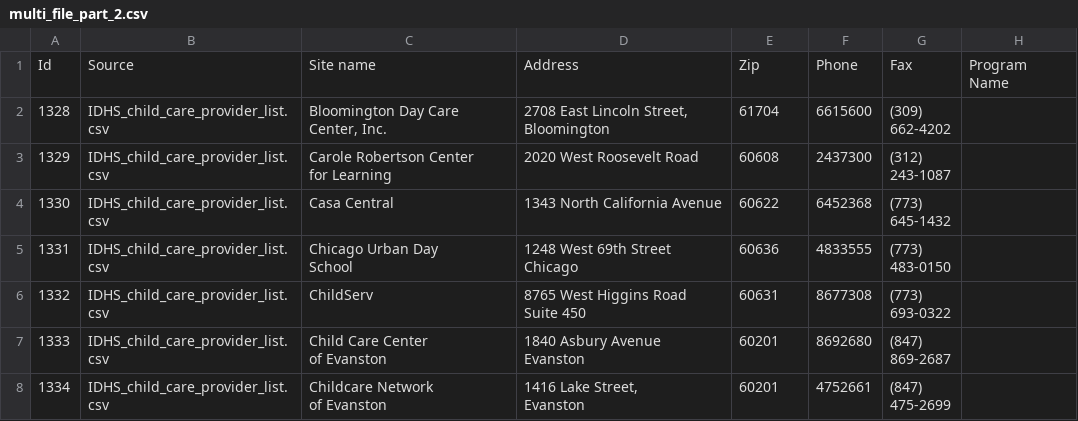
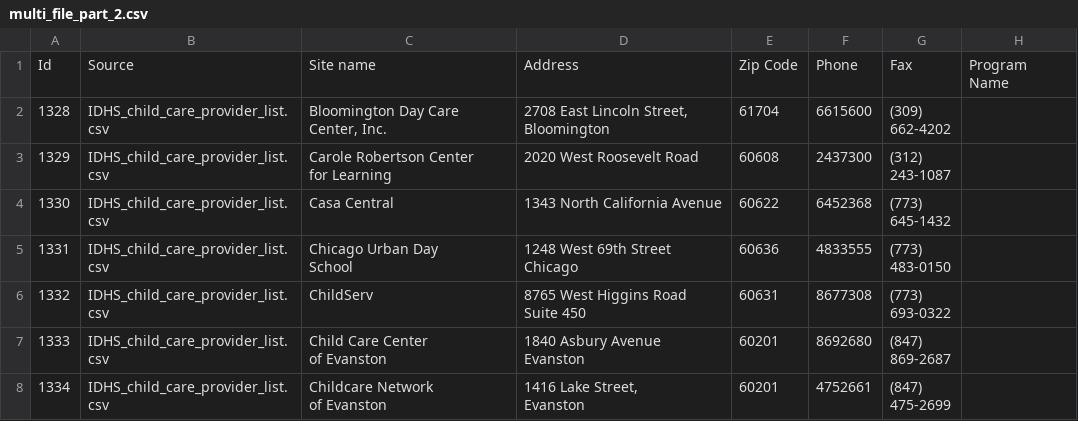
Before and after one commit to dedupeio/csvdedupe, a CSV file: examples/multi_file_part_2.csv, drawn as a sheet; only a part is shown; the diff names each change by its address in the sheet, - before the commit and + after, or states it on an @@ line.

Commit message:
handle multiple files, with different field names, logging instead of printing

```diff
--- a/examples/multi_file_part_2.csv
+++ b/examples/multi_file_part_2.csv
-E1: Zip
+E1: Zip Code
```
Also changed, not shown: 3 other files.
